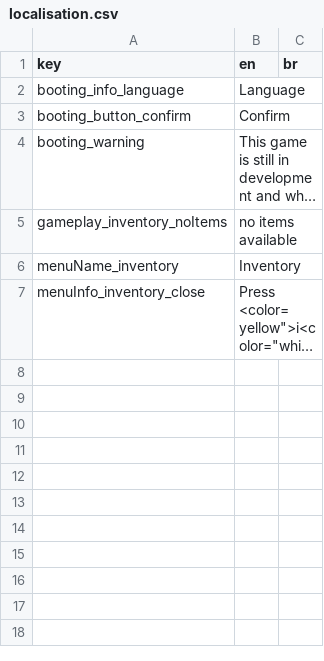
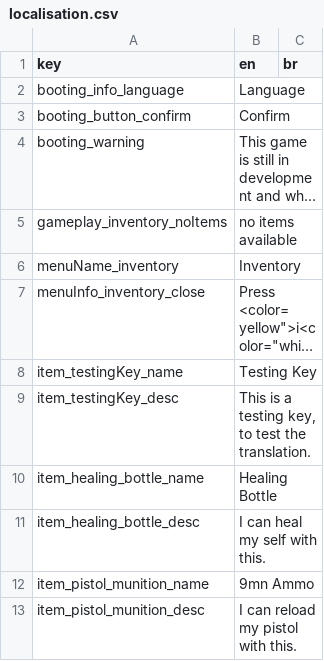
Before and after one commit to SGCastilho/ProjectUnholy, a CSV file: UnholySource/Assets/Resources/Localisation/localisation.csv, drawn as a sheet; long unchanged cells end in …; the diff names each change by its address in the sheet, - before the commit and + after, or states it on an @@ line.

Commit message:
Scriptable Objects translation finish

```diff
--- a/UnholySource/Assets/Resources/Localisation/localisation.csv
+++ b/UnholySource/Assets/Resources/Localisation/localisation.csv
+row 8: item_testingKey_name | Testing Key
+row 9: item_testingKey_desc | This is a testing key, to test the translation.
+row 10: item_healing_bottle_name | Healing Bottle
+row 11: item_healing_bottle_desc | I can heal my self with this.
+row 12: item_pistol_munition_name | 9mn Ammo
+row 13: item_pistol_munition_desc | I can reload my pistol with this.
```
Also changed, not shown: 20 other files.
